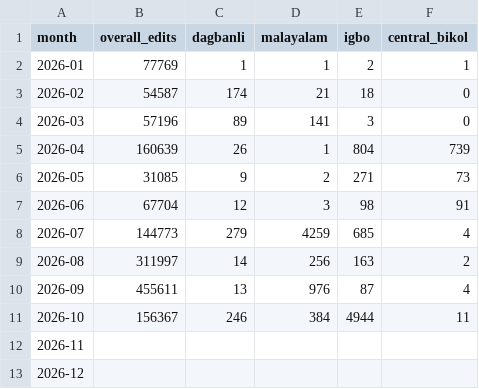
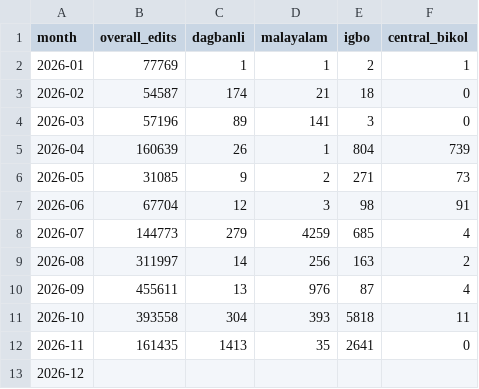
Before and after one commit to Masssly/lexeme-dashboard, a CSV file: data/dashboard.csv, drawn as a sheet.

Commit message:
Sync dashboard data from Google Sheet

```diff
--- a/data/dashboard.csv
+++ b/data/dashboard.csv
@@ -10,4 +10,4 @@
 "2026-09","455611","13","976","87","4"
-"2026-10","156367","246","384","4944","11"
-"2026-11","","","","",""
+"2026-10","393558","304","393","5818","11"
+"2026-11","161435","1413","35","2641","0"
 "2026-12","","","","",""
```
